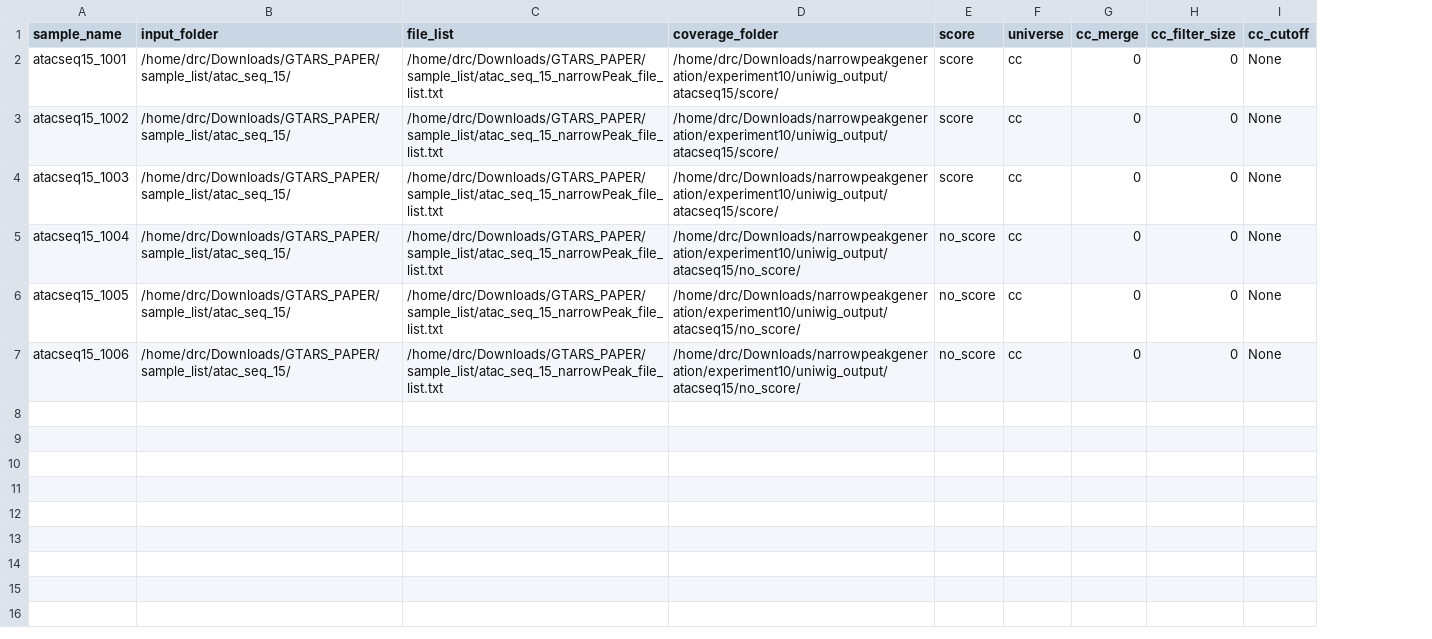
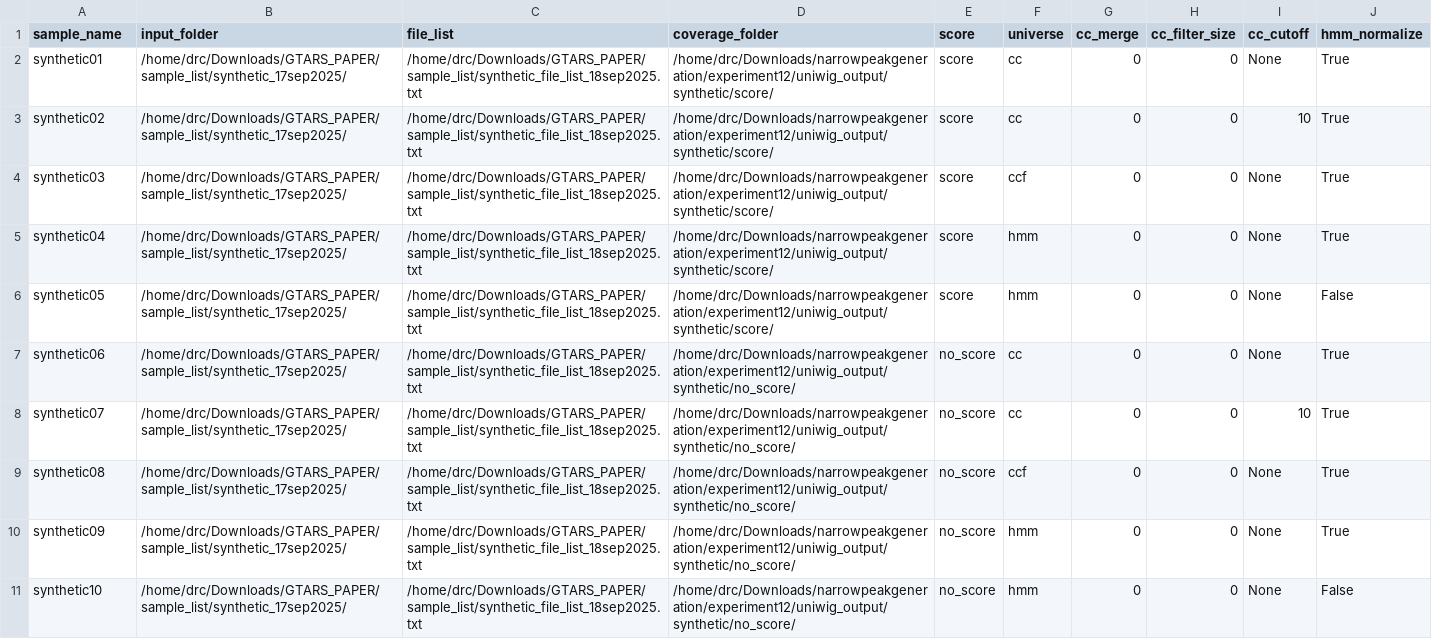
Before and after one commit to donaldcampbelljr/uniwig_paper_scripts, a CSV file: metadata/synthetic_list_parallel.csv, drawn as a sheet; addresses are those after the commit; the diff names each change by its address in the sheet, - before the commit and + after, or states it on an @@ line.

```diff
--- a/metadata/synthetic_list_parallel.csv
+++ b/metadata/synthetic_list_parallel.csv
+column J (hmm_normalize), rows 2-4: all True; row 7: True; row 9: True; row 11: False
-A2 (sample_name): atacseq15_1001
+A2 (sample_name): synthetic01
-B2:B4 (input_folder): /home/drc/Downloads/GTARS_PAPER/sample_list/atac_seq_15/
+B2:B4 (input_folder): /home/drc/Downloads/GTARS_PAPER/sample_list/synthetic_17sep2025/
-C2:C4 (file_list): /home/drc/Downloads/GTARS_PAPER/sample_list/atac_seq_15_narrowPeak_file_list.txt
+C2:C4 (file_list): /home/drc/Downloads/GTARS_PAPER/sample_list/synthetic_file_list_18sep2025.txt
-D2:D4 (coverage_folder): /home/drc/Downloads/narrowpeakgeneration/experiment10/uniwig_output/atacseq15/score/
+D2:D4 (coverage_folder): /home/drc/Downloads/narrowpeakgeneration/experiment12/uniwig_output/synthetic/score/
-A3 (sample_name): atacseq15_1002
+A3 (sample_name): synthetic02
-I3 (cc_cutoff): None
+I3 (cc_cutoff): 10
-A4 (sample_name): atacseq15_1003
+A4 (sample_name): synthetic03
-F4 (universe): cc
+F4 (universe): ccf
+row 5: synthetic04 | /home/drc/Downloads/GTARS_PAPER/sample_list/synthetic_17sep2025/ | /home/drc/Downloads/GTARS_PAPER/sample_list/synthetic_file_list_18sep2025.txt | /home/drc/Downloads/narrowpeakgeneration/experiment12/uniwig_output/synthetic/score/ | score | hmm | 0 | 0 | None | True
+row 6: synthetic05 | /home/drc/Downloads/GTARS_PAPER/sample_list/synthetic_17sep2025/ | /home/drc/Downloads/GTARS_PAPER/sample_list/synthetic_file_list_18sep2025.txt | /home/drc/Downloads/narrowpeakgeneration/experiment12/uniwig_output/synthetic/score/ | score | hmm | 0 | 0 | None | False
-A7 (sample_name): atacseq15_1004
+A7 (sample_name): synthetic06
-B7 (input_folder): /home/drc/Downloads/GTARS_PAPER/sample_list/atac_seq_15/
+B7 (input_folder): /home/drc/Downloads/GTARS_PAPER/sample_list/synthetic_17sep2025/
-C7 (file_list): /home/drc/Downloads/GTARS_PAPER/sample_list/atac_seq_15_narrowPeak_file_list.txt
+C7 (file_list): /home/drc/Downloads/GTARS_PAPER/sample_list/synthetic_file_list_18sep2025.txt
-D7 (coverage_folder): /home/drc/Downloads/narrowpeakgeneration/experiment10/uniwig_output/atacseq15/no_score/
+D7 (coverage_folder): /home/drc/Downloads/narrowpeakgeneration/experiment12/uniwig_output/synthetic/no_score/
+row 8: synthetic07 | /home/drc/Downloads/GTARS_PAPER/sample_list/synthetic_17sep2025/ | /home/drc/Downloads/GTARS_PAPER/sample_list/synthetic_file_list_18sep2025.txt | /home/drc/Downloads/narrowpeakgeneration/experiment12/uniwig_output/synthetic/no_score/ | no_score | cc | 0 | 0 | 10 | True
-A9 (sample_name): atacseq15_1005
+A9 (sample_name): synthetic08
-B9 (input_folder): /home/drc/Downloads/GTARS_PAPER/sample_list/atac_seq_15/
+B9 (input_folder): /home/drc/Downloads/GTARS_PAPER/sample_list/synthetic_17sep2025/
-C9 (file_list): /home/drc/Downloads/GTARS_PAPER/sample_list/atac_seq_15_narrowPeak_file_list.txt
+C9 (file_list): /home/drc/Downloads/GTARS_PAPER/sample_list/synthetic_file_list_18sep2025.txt
-D9 (coverage_folder): /home/drc/Downloads/narrowpeakgeneration/experiment10/uniwig_output/atacseq15/no_score/
+D9 (coverage_folder): /home/drc/Downloads/narrowpeakgeneration/experiment12/uniwig_output/synthetic/no_score/
-F9 (universe): cc
+F9 (universe): ccf
+row 10: synthetic09 | /home/drc/Downloads/GTARS_PAPER/sample_list/synthetic_17sep2025/ | /home/drc/Downloads/GTARS_PAPER/sample_list/synthetic_file_list_18sep2025.txt | /home/drc/Downloads/narrowpeakgeneration/experiment12/uniwig_output/synthetic/no_score/ | no_score | hmm | 0 | 0 | None | True
-A11 (sample_name): atacseq15_1006
+A11 (sample_name): synthetic10
-B11 (input_folder): /home/drc/Downloads/GTARS_PAPER/sample_list/atac_seq_15/
+B11 (input_folder): /home/drc/Downloads/GTARS_PAPER/sample_list/synthetic_17sep2025/
-C11 (file_list): /home/drc/Downloads/GTARS_PAPER/sample_list/atac_seq_15_narrowPeak_file_list.txt
+C11 (file_list): /home/drc/Downloads/GTARS_PAPER/sample_list/synthetic_file_list_18sep2025.txt
-D11 (coverage_folder): /home/drc/Downloads/narrowpeakgeneration/experiment10/uniwig_output/atacseq15/no_score/
+D11 (coverage_folder): /home/drc/Downloads/narrowpeakgeneration/experiment12/uniwig_output/synthetic/no_score/
-F11 (universe): cc
+F11 (universe): hmm
```
Also changed, not shown: metadata/synthetic_list.csv, 6 other files.
